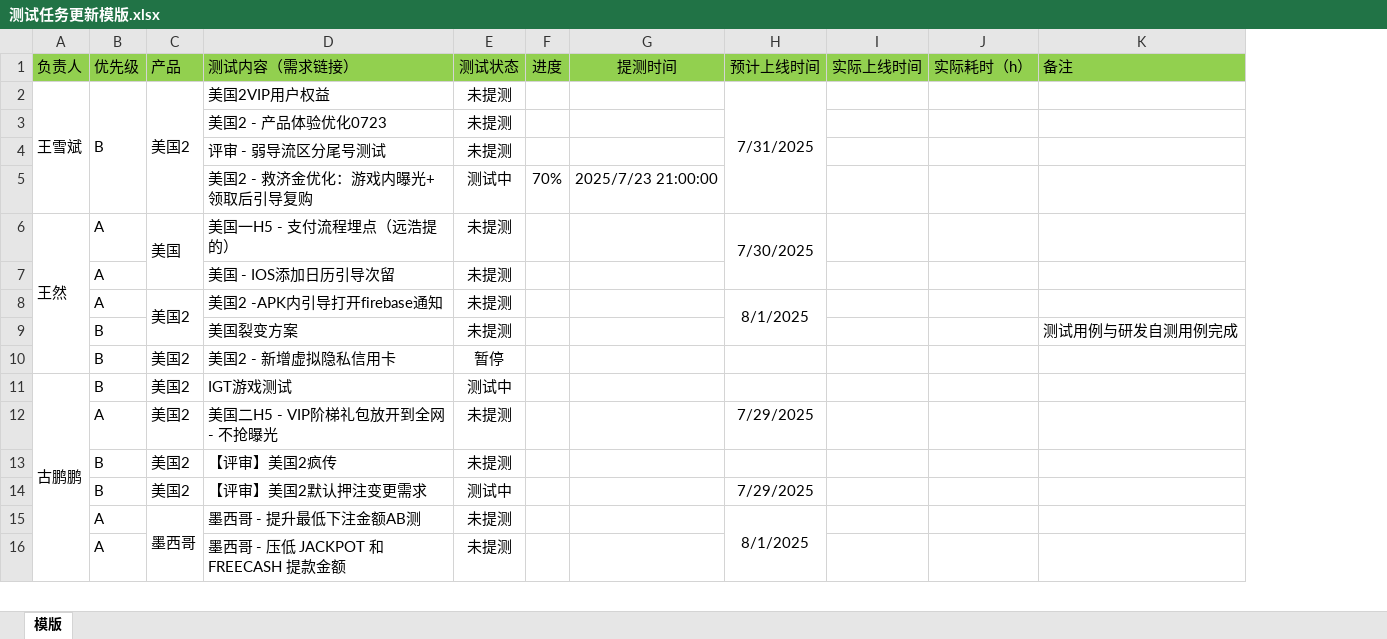
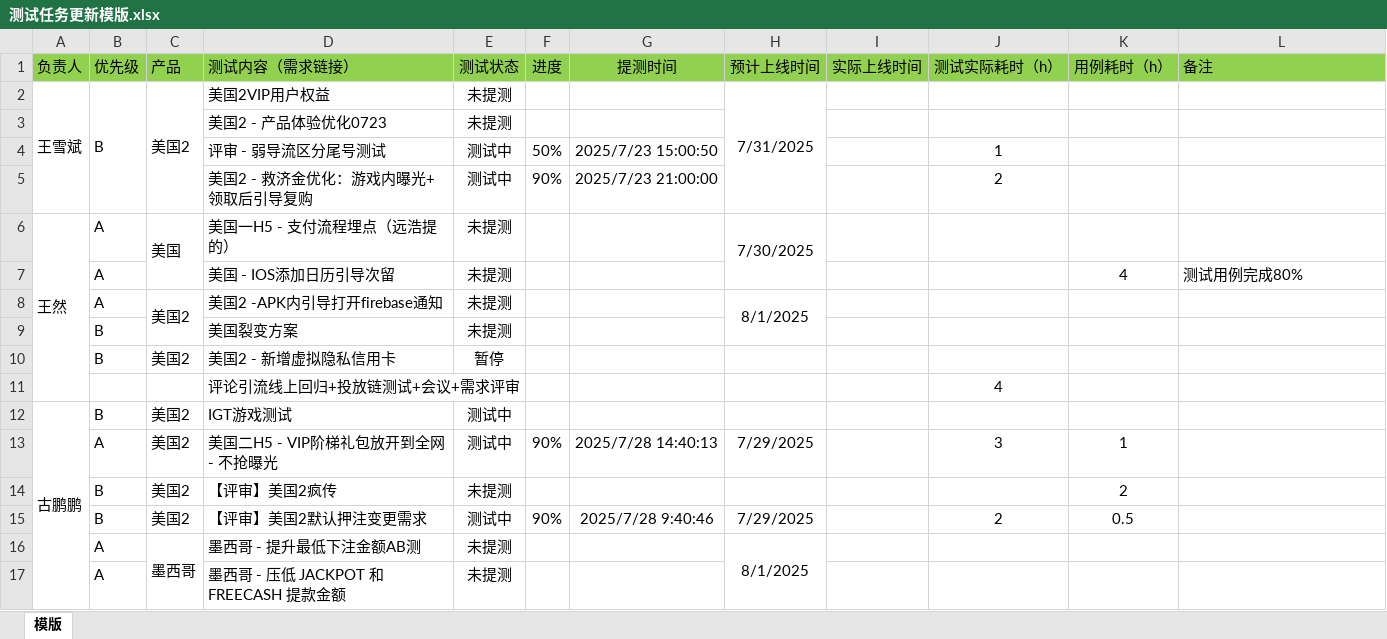
Before and after one commit to 190699038/DailyReview, an Excel workbook: client/文件上传模版/测试任务更新模版.xlsx, sheet 模版, drawn as a sheet; only a part is shown; values as stored, in another font and other column widths than the file's, no borders; removed rows and columns are numbered as before the commit, all else as after; the diff names each change by its address in the sheet, - before the commit and + after, or states it on an @@ line.

```diff
--- a/client/文件上传模版/测试任务更新模版.xlsx (sheet 模版)
+++ b/client/文件上传模版/测试任务更新模版.xlsx (sheet 模版)
-column J (实际耗时（h）), empty
+column J (测试实际耗时（h）), row 5: 2; rows 13-15: 3 |  | 2
+column K (用例耗时（h）), row 7: 4; rows 13-15: 1 | 2 | 0.5
-row 4:  |  |  | 评审 - 弱导流区分尾号测试 | 未提测
+row 4:  |  |  | 评审 - 弱导流区分尾号测试 | 测试中 | 50% | 2025/7/23 15:00:50 |  |  | 1
-F5 (进度): 70%
+F5 (进度): 90%
-L7 (备注): (empty)
+L7 (备注): 测试用例完成80%
-L9 (备注): 测试用例与研发自测用例完成
+L9 (备注): (empty)
+row 11:  |  |  | 评论引流线上回归+投放链测试+会议+需求评审 |  |  |  |  |  | 4
-E13 (测试状态): 未提测
+E13 (测试状态): 测试中
-F13 (进度): (empty)
+F13 (进度): 90%
-G13 (提测时间): (empty)
+G13 (提测时间): 2025/7/28 14:40:13
-F15 (进度): (empty)
+F15 (进度): 90%
-G15 (提测时间): (empty)
+G15 (提测时间): 2025/7/28 9:40:46
```
Also changed, not shown: 2 other files.
